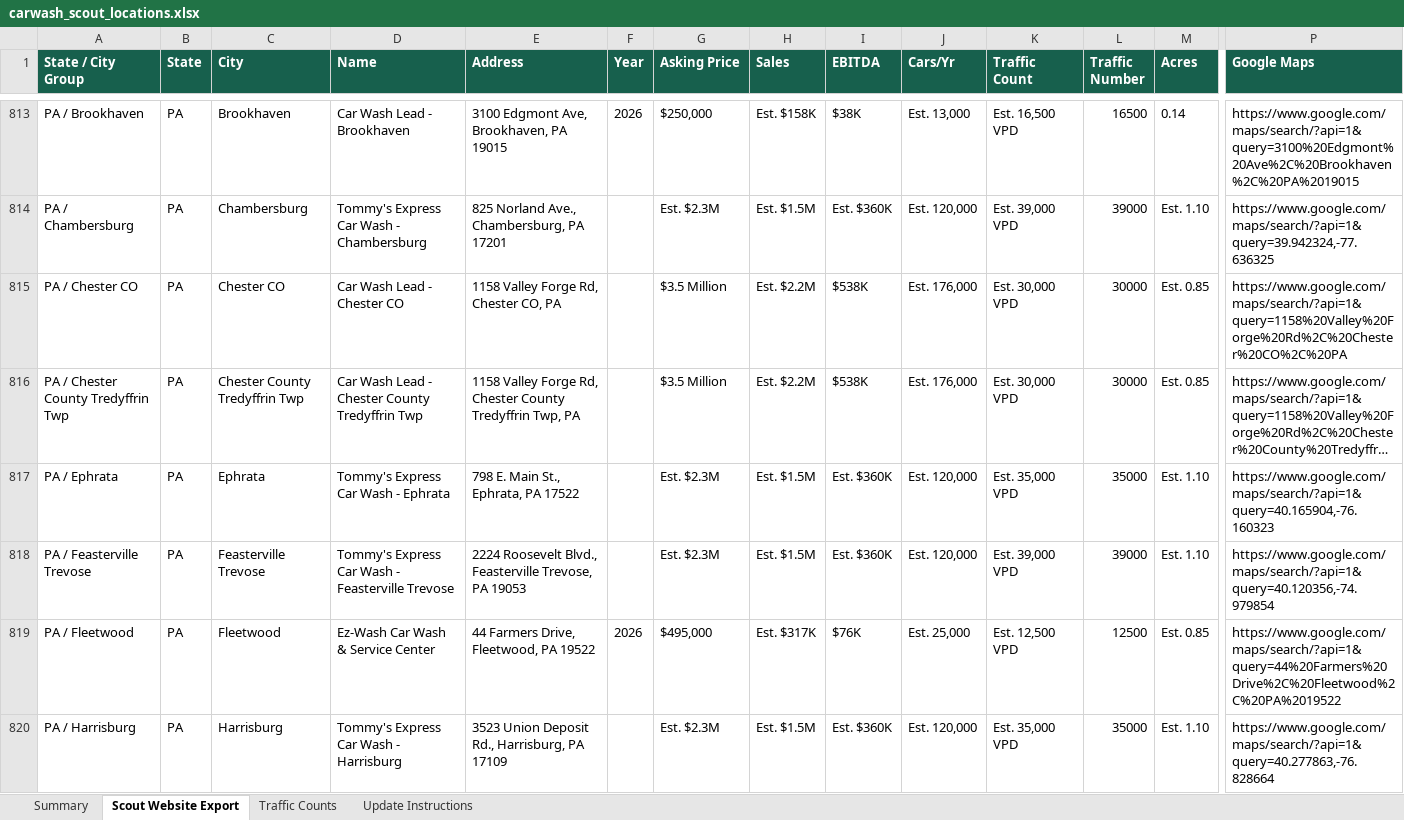
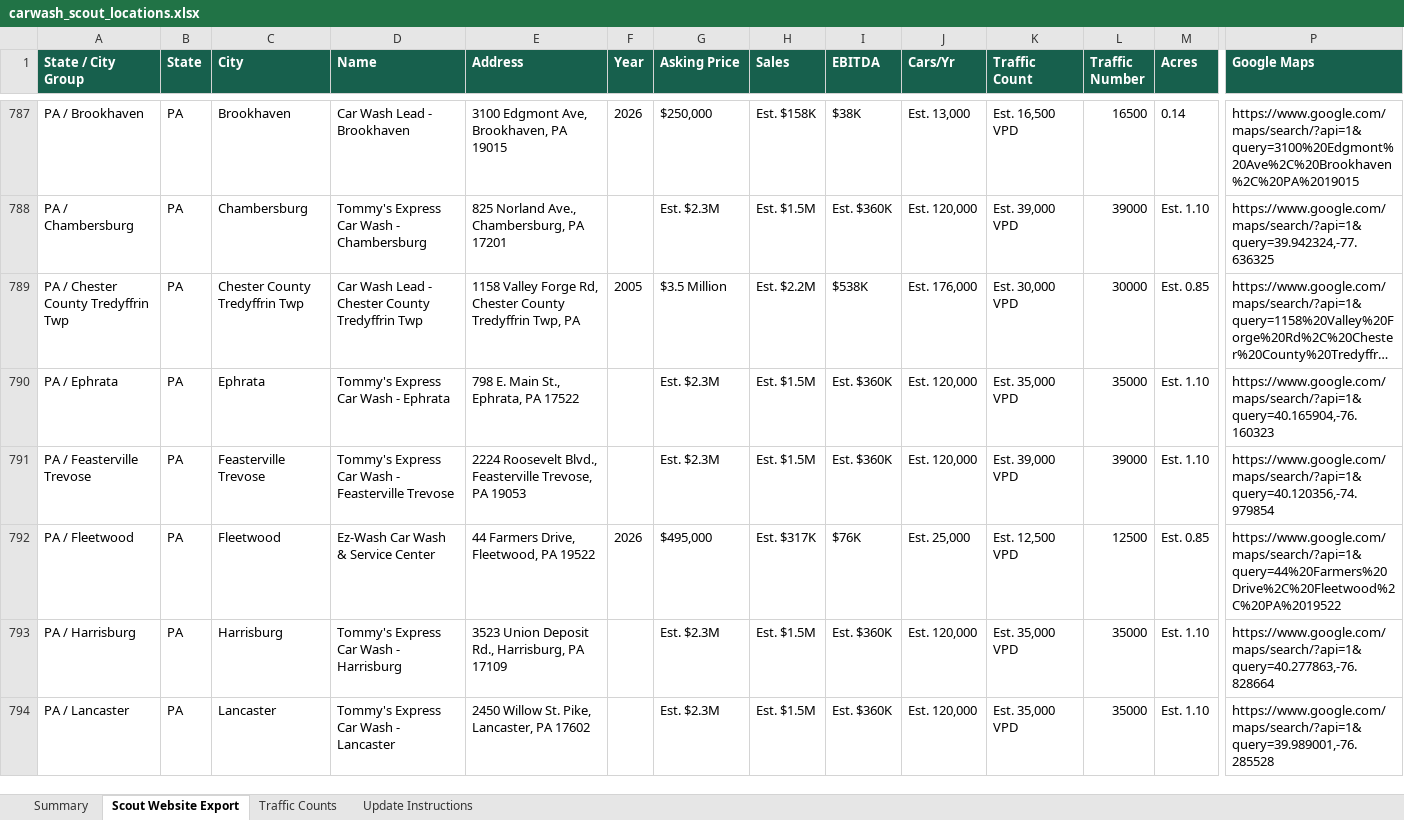
Before and after one commit to jcerami03-creator/shullman-carwash-scout, an Excel workbook: outputs/carwash_scout_locations.xlsx, sheet Scout Website Export, drawn as a sheet; only a part is shown, gaps mark what is left out; the shorter side is filled out with more unchanged rows; long unchanged cells end in …; values as stored, in another font and other column widths than the file's, no borders; table styles not drawn; removed rows and columns are numbered as before the commit, all else as after; rows hold the shown columns only; the diff covers the shown part only; the diff names each change by its address in the sheet, - before the commit and + after, or states it on an @@ line.

```diff
--- a/outputs/carwash_scout_locations.xlsx (sheet Scout Website Export)
+++ b/outputs/carwash_scout_locations.xlsx (sheet Scout Website Export)
-row 815: PA / Chester CO | PA | Chester CO | Car Wash Lead - Chester CO | 1158 Valley Forge Rd, Chester CO, PA |  | $3.5 Million | Est. $2.2M | $538K | Est. 176,000 | Est. 30,000 VPD | 30000 | Est. 0.85 | https://www.google.com/maps/search/?api=1&query=1158%20Valley%20Forge%20Rd%2C%20Chester%20CO%2C%20PA
-F789 (Year): (empty)
+F789 (Year): 2005
```
Also changed, not shown: 31 removed rows and 22 edited cells elsewhere in this sheet, sheet Traffic Counts, sheet Summary, 6 other files.
